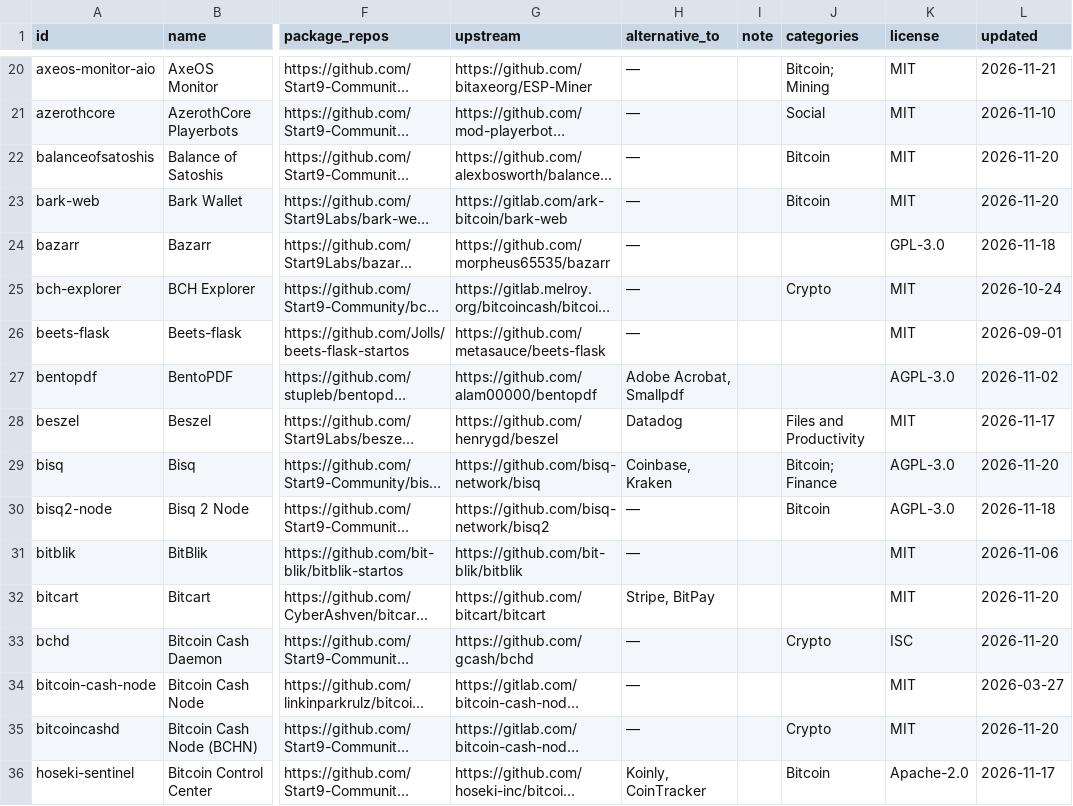
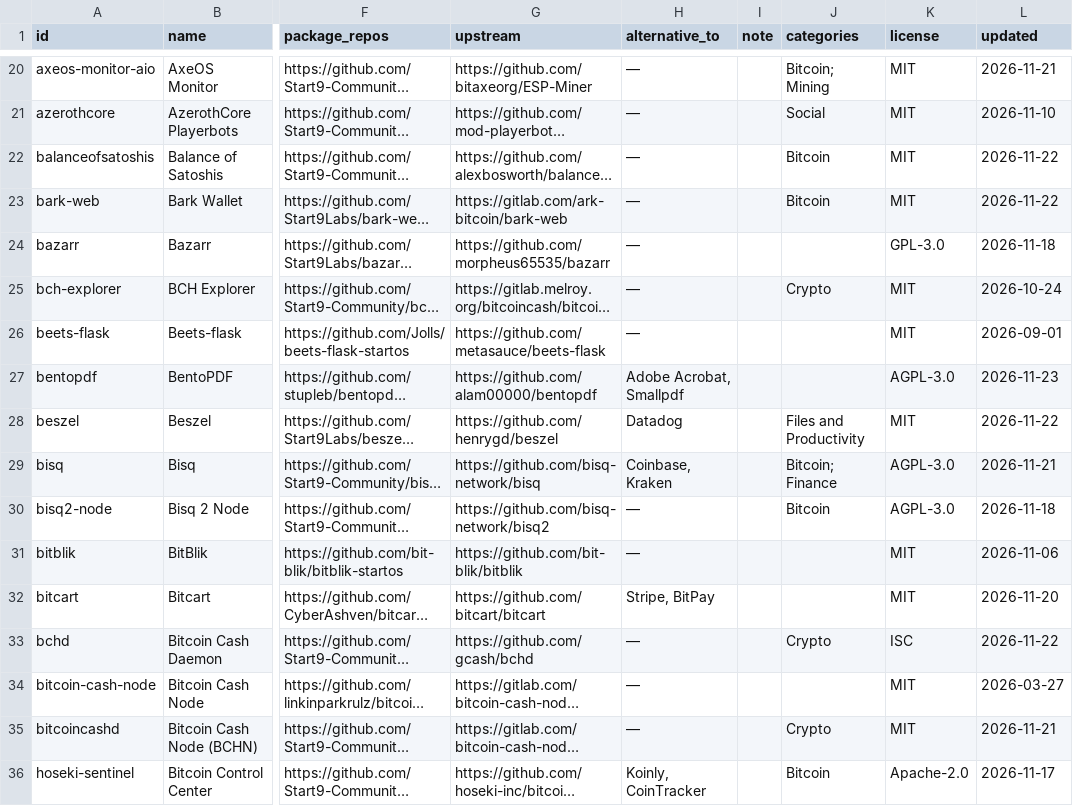
Before and after one commit to JesseMarkowitz/startos-service-directory, a CSV file: data/services.csv, drawn as a sheet; only a part is shown, gaps mark what is left out; long unchanged cells end in …; the diff covers the shown part only; the diff names each change by its address in the sheet, - before the commit and + after, or states it on an @@ line.

```diff
--- a/data/services.csv
+++ b/data/services.csv
-L22:L23 (updated): 2026-11-20
+L22:L23 (updated): 2026-11-22
-L27 (updated): 2026-11-02
+L27 (updated): 2026-11-23
-L28 (updated): 2026-11-17
+L28 (updated): 2026-11-22
-L29 (updated): 2026-11-20
+L29 (updated): 2026-11-21
-L33 (updated): 2026-11-20
+L33 (updated): 2026-11-22
-L35 (updated): 2026-11-20
+L35 (updated): 2026-11-21
```
Also changed, not shown: 5 added rows, 1 removed row and 94 edited cells elsewhere in this file, 17 other files.
